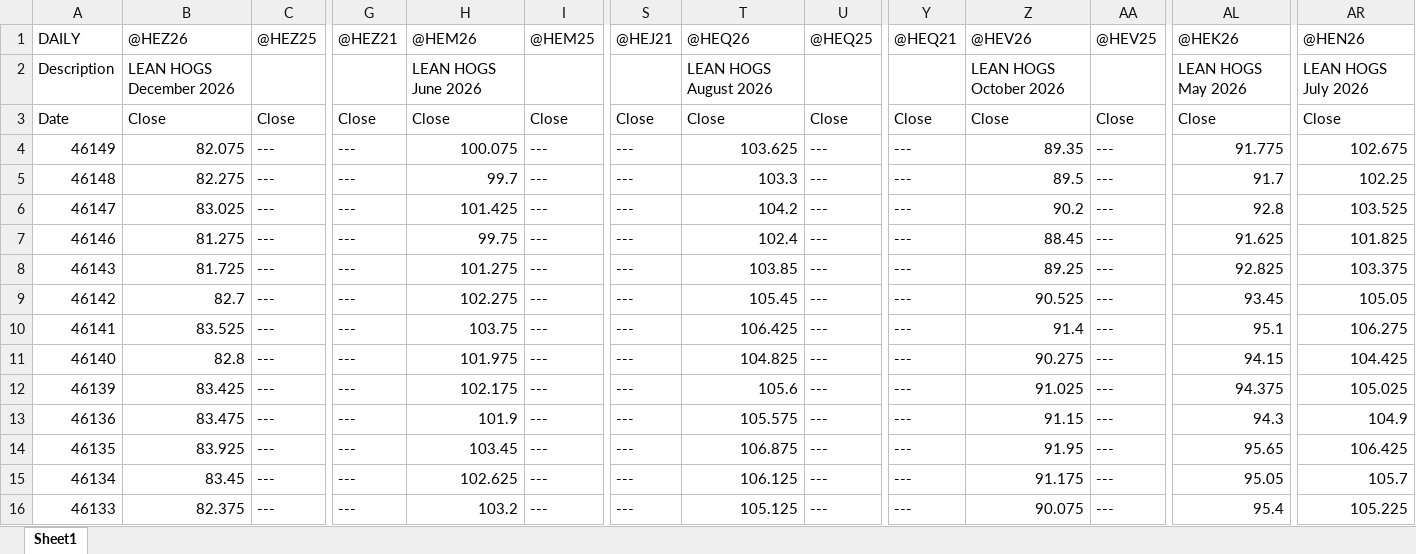
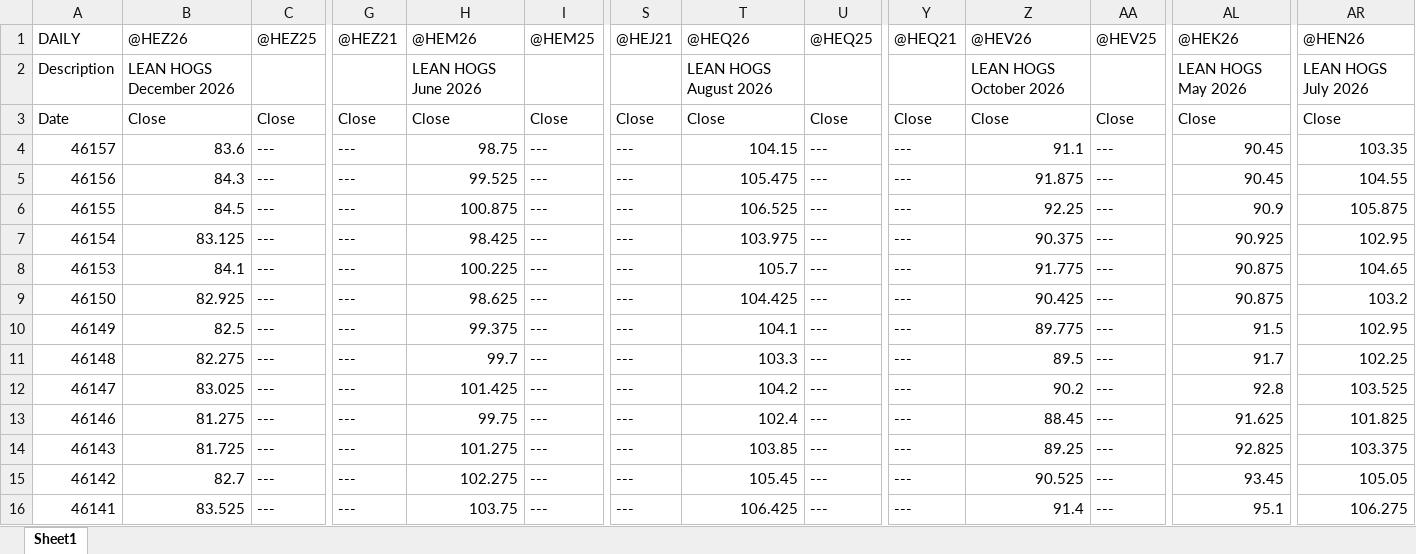
Before and after one commit to rbeaulieu03/spread-dashboard, an Excel workbook: data/prophetx/hogs.xlsx, sheet Sheet1, drawn as a sheet; only a part is shown, gaps mark what is left out; the shorter side is filled out with more unchanged rows; values as stored, in another font and other column widths than the file's, no borders; addresses are those after the commit; rows hold the shown columns only; the diff names each change by its address in the sheet, - before the commit and + after, or states it on an @@ line.

Commit message:
Updated data as of mkt close 5/15

```diff
--- a/data/prophetx/hogs.xlsx (sheet Sheet1)
+++ b/data/prophetx/hogs.xlsx (sheet Sheet1)
+row 4: 46157 | 83.6 | --- | --- | 98.75 | --- | --- | 104.15 | --- | --- | 91.1 | --- | 90.45 | 103.35
+row 5: 46156 | 84.3 | --- | --- | 99.525 | --- | --- | 105.475 | --- | --- | 91.875 | --- | 90.45 | 104.55
+row 6: 46155 | 84.5 | --- | --- | 100.875 | --- | --- | 106.525 | --- | --- | 92.25 | --- | 90.9 | 105.875
+row 7: 46154 | 83.125 | --- | --- | 98.425 | --- | --- | 103.975 | --- | --- | 90.375 | --- | 90.925 | 102.95
+row 8: 46153 | 84.1 | --- | --- | 100.225 | --- | --- | 105.7 | --- | --- | 91.775 | --- | 90.875 | 104.65
+row 9: 46150 | 82.925 | --- | --- | 98.625 | --- | --- | 104.425 | --- | --- | 90.425 | --- | 90.875 | 103.2
-B10: 82.075
+B10: 82.5
-H10: 100.075
+H10: 99.375
-T10: 103.625
+T10: 104.1
-Z10: 89.35
+Z10: 89.775
-AL10: 91.775
+AL10: 91.5
-AR10: 102.675
+AR10: 102.95
```
Also changed, not shown: data/prophetx/cattle.xlsx, data/prophetx/feeder.xlsx, 7 other files.
